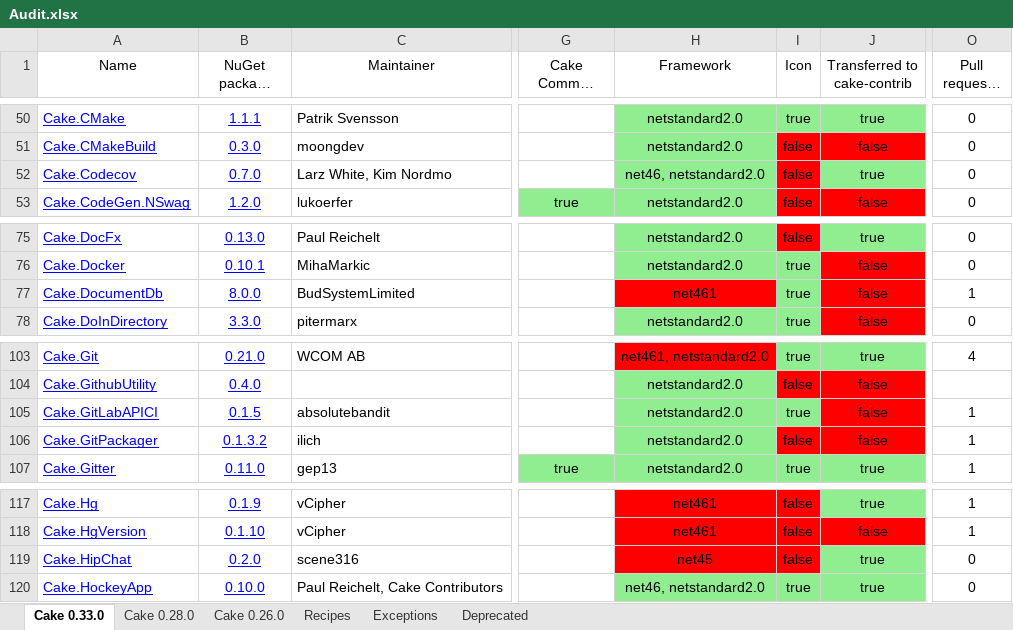
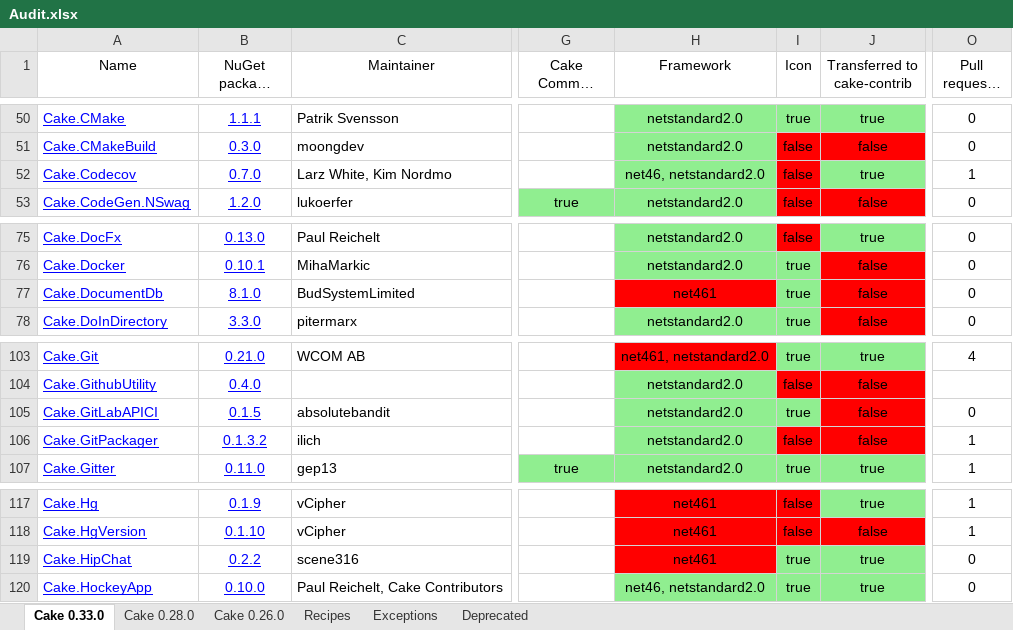
Before and after one commit to cake-contrib/Home, an Excel workbook: Audit.xlsx, sheet Cake 0.33.0, drawn as a sheet; only a part is shown, gaps mark what is left out; long unchanged cells end in …; values as stored, in another font and other column widths than the file's, no borders; the diff names each change by its address in the sheet, - before the commit and + after, or states it on an @@ line.

```diff
--- a/Audit.xlsx (sheet Cake 0.33.0)
+++ b/Audit.xlsx (sheet Cake 0.33.0)
-O52 (Pull requests count): 0
+O52 (Pull requests count): 1
-B77 (NuGet package version): 8.0.0
+B77 (NuGet package version): 8.1.0
-O77 (Pull requests count): 1
+O77 (Pull requests count): 0
-O105 (Pull requests count): 1
+O105 (Pull requests count): 0
-B119 (NuGet package version): 0.2.0
+B119 (NuGet package version): 0.2.2
-H119 (Framework): net45
+H119 (Framework): net461
-I119 (Icon): false
+I119 (Icon): true
-I119 fill: #FF0000
+I119 fill: #90EE90
```
Also changed, not shown: sheet Cake 0.28.0, sheet Cake 0.26.0, sheet Recipes, 7 other files.
